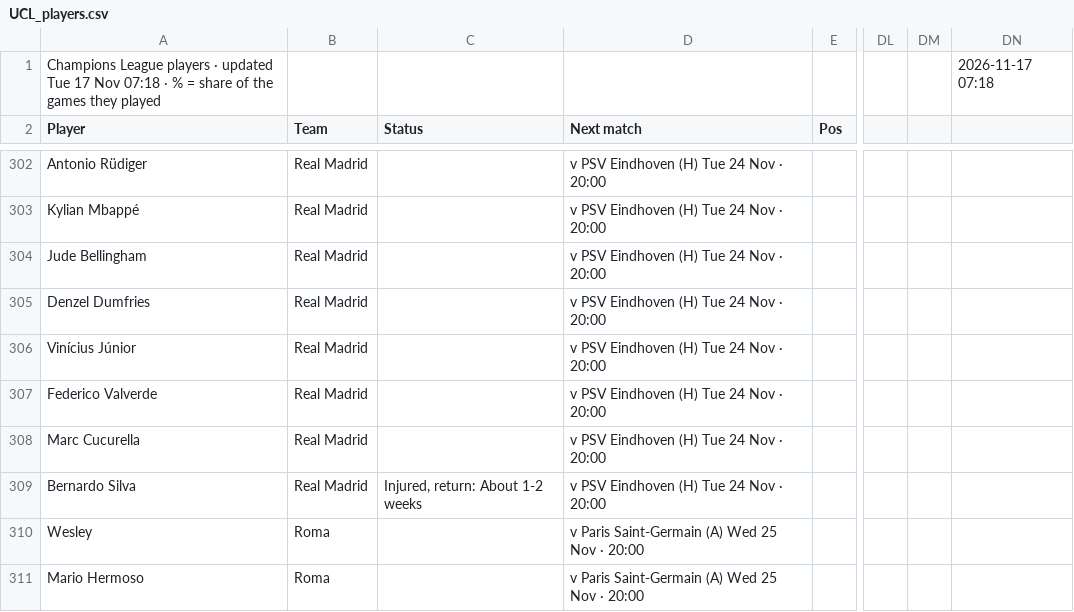
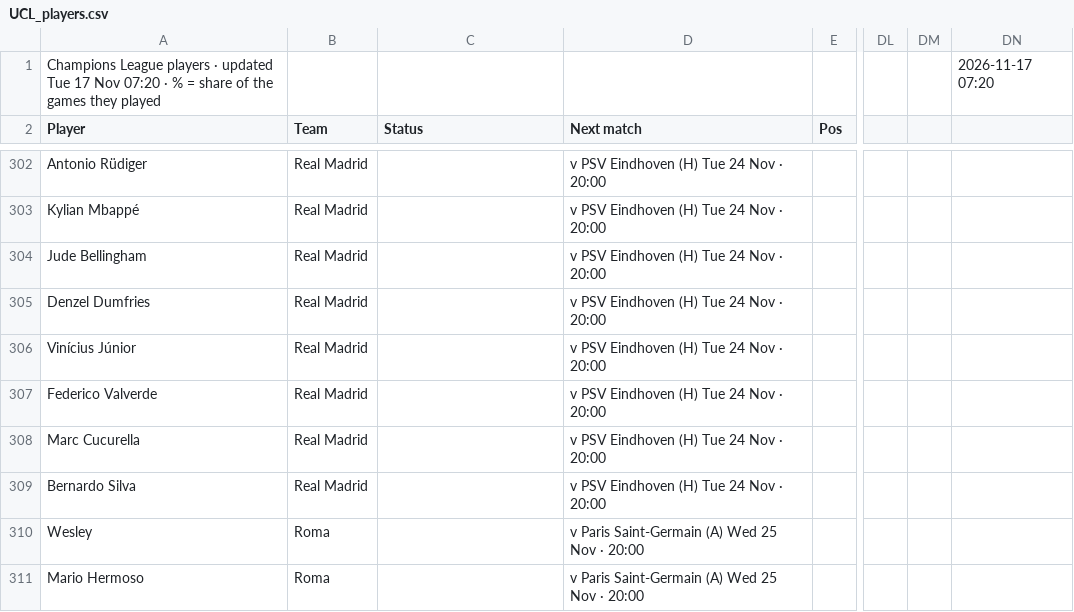
Before and after one commit to 7wilite7/Football-Stats, a CSV file: out/UCL_players.csv, drawn as a sheet; only a part is shown, gaps mark what is left out; the diff names each change by its address in the sheet, - before the commit and + after, or states it on an @@ line.

```diff
--- a/out/UCL_players.csv
+++ b/out/UCL_players.csv
-A1 (Player): …17 Nov 07:18 · %…
+A1 (Player): …17 Nov 07:20 · %…
-DN1: 2026-11-17 07:18
+DN1: 2026-11-17 07:20
-C309 (Status): Injured, return: About 1-2 weeks
+C309 (Status): (empty)
```
Also changed, not shown: out/ALL_PICKS.csv, out/BUNDESLIGA_players.csv, 38 other files.
